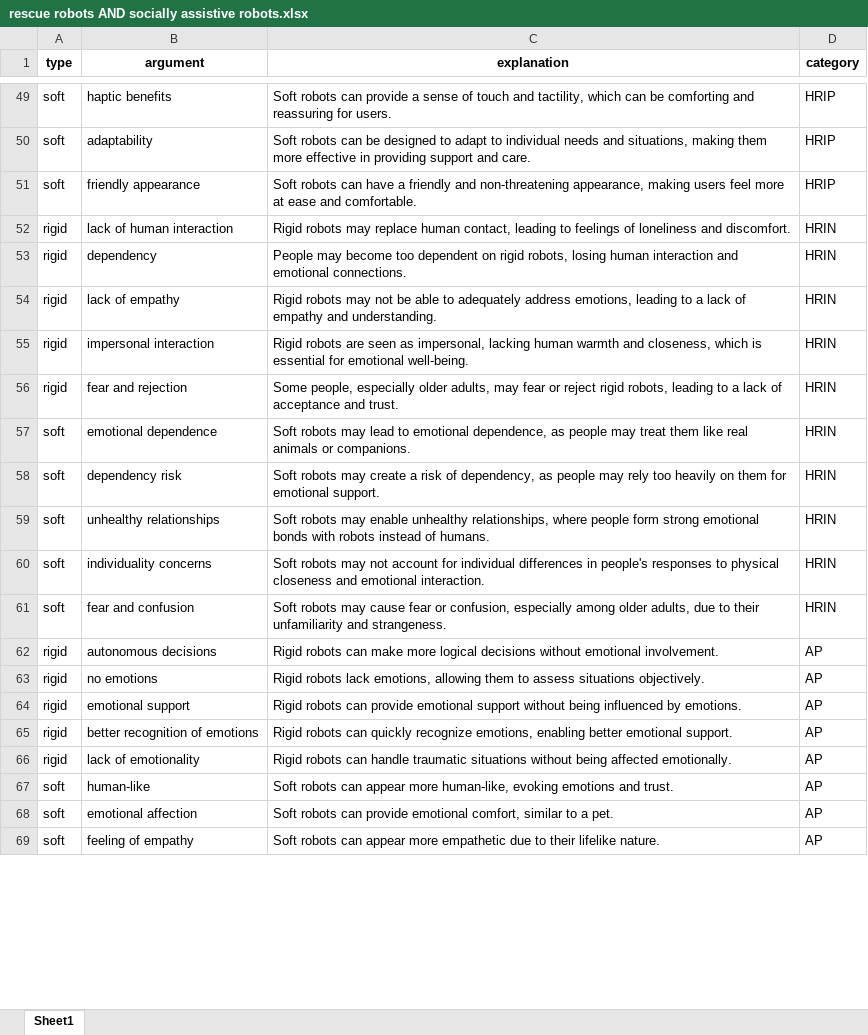
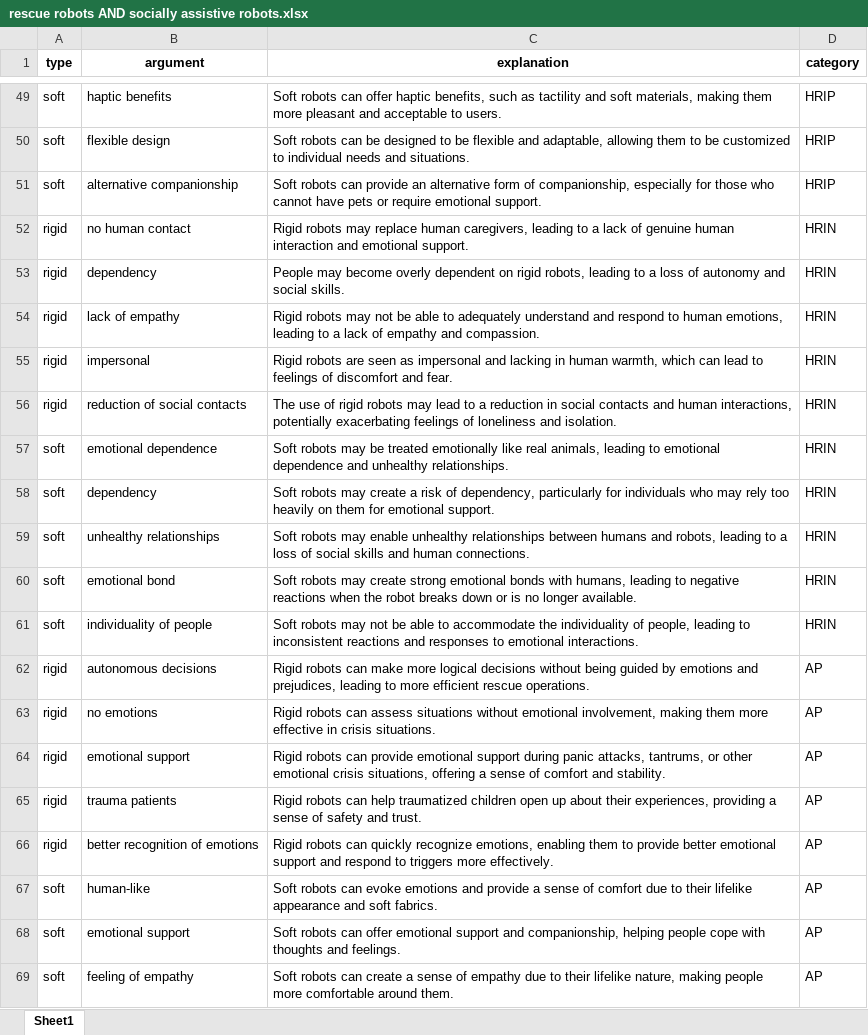
Before and after one commit to FennStatistics/Article_SoftRobotIntervention, an Excel workbook: Analyses/main study - LLM/output/rescue robots AND socially assistive robots.xlsx, sheet Sheet1, drawn as a sheet; only a part is shown, gaps mark what is left out; values as stored, in another font and other column widths than the file's, no borders; removed rows and columns are numbered as before the commit, all else as after; the diff covers the shown part only; the diff names each change by its address in the sheet, - before the commit and + after, or states it on an @@ line.

```diff
--- a/Analyses/main study - LLM/output/rescue robots AND socially assistive robots.xlsx (sheet Sheet1)
+++ b/Analyses/main study - LLM/output/rescue robots AND socially assistive robots.xlsx (sheet Sheet1)
-C49 (explanation): …robots can provide a sense of touch and tactility, which can be comforting and reassuring for users.
+C49 (explanation): …robots can offer haptic benefits, such as tactility and soft materials, making them more pleasant and acceptable to users.
-B50 (argument): adaptability
+B50 (argument): flexible design
-C50 (explanation): …designed to adapt to individual needs and situations, making them more effective in providing support and care.
+C50 (explanation): …designed to be flexible and adaptable, allowing them to be customized to individual needs and situations.
-B51 (argument): friendly appearance
+B51 (argument): alternative companionship
-C51 (explanation): …robots can have a friendly and non-threatening appearance, making users feel more at ease and comfortable.
+C51 (explanation): …robots can provide an alternative form of companionship, especially for those who cannot have pets or require emotional support.
-B52 (argument): lack of human interaction
+B52 (argument): no human contact
-C52 (explanation): …replace human contact, leading to feelings of loneliness and discomfort.
+C52 (explanation): …replace human caregivers, leading to a lack of genuine human interaction and emotional support.
-C53 (explanation): …may become too dependent on rigid robots, losing human interaction and emotional connections.
+C53 (explanation): …may become overly dependent on rigid robots, leading to a loss of autonomy and social skills.
-C54 (explanation): …to adequately address emotions, leading to a lack of empathy and understanding.
+C54 (explanation): …to adequately understand and respond to human emotions, leading to a lack of empathy and compassion.
-B55 (argument): impersonal interaction
+B55 (argument): impersonal
-C55 (explanation): …seen as impersonal, lacking human warmth and closeness, which is essential for emotional well-being.
+C55 (explanation): …seen as impersonal and lacking in human warmth, which can lead to feelings of discomfort and fear.
-B56 (argument): fear and rejection
+B56 (argument): reduction of social contacts
-C56 (explanation): Some people, especially older adults, may fear or reject rigid robots, leading to a lack of acceptance and trust.
+C56 (explanation): The use of rigid robots may lead to a reduction in social contacts and human interactions, potentially exacerbating feelings of loneliness and isolation.
-C57 (explanation): …robots may lead to emotional dependence, as people may treat them like real animals or companions.
+C57 (explanation): …robots may be treated emotionally like real animals, leading to emotional dependence and unhealthy relationships.
-B58 (argument): dependency risk
+B58 (argument): dependency
-C58 (explanation): …of dependency, as people may rely…
+C58 (explanation): …of dependency, particularly for individuals who may rely…
-C59 (explanation): …enable unhealthy relationships, where people form strong emotional bonds with robots instead of humans.
+C59 (explanation): …enable unhealthy relationships between humans and robots, leading to a loss of social skills and human connections.
-B60 (argument): individuality concerns
+B60 (argument): emotional bond
-C60 (explanation): …robots may not account for individual differences in people's responses to physical closeness and emotional interaction.
+C60 (explanation): …robots may create strong emotional bonds with humans, leading to negative reactions when the robot breaks down or is no longer available.
-B61 (argument): fear and confusion
+B61 (argument): individuality of people
-C61 (explanation): …robots may cause fear or confusion, especially among older adults, due to their unfamiliarity and strangeness.
+C61 (explanation): …robots may not be able to accommodate the individuality of people, leading to inconsistent reactions and responses to emotional interactions.
-C62 (explanation): …decisions without emotional involvement.
+C62 (explanation): …decisions without being guided by emotions and prejudices, leading to more efficient rescue operations.
-C63 (explanation): Rigid robots lack emotions, allowing them to assess situations objectively.
+C63 (explanation): Rigid robots can assess situations without emotional involvement, making them more effective in crisis situations.
-C64 (explanation): …emotional support without being influenced by emotions.
+C64 (explanation): …emotional support during panic attacks, tantrums, or other emotional crisis situations, offering a sense of comfort and stability.
+row 65: rigid | trauma patients | Rigid robots can help traumatized children open up about their experiences, providing a sense of safety and trust. | AP
-C66 (explanation): …emotions, enabling better emotional support.
+C66 (explanation): …emotions, enabling them to provide better emotional support and respond to triggers more effectively.
-row 66: rigid | lack of emotionality | Rigid robots can handle traumatic situations without being affected emotionally. | AP
-C67 (explanation): …robots can appear more human-like, evoking emotions and trust.
+C67 (explanation): …robots can evoke emotions and provide a sense of comfort due to their lifelike appearance and soft fabrics.
-B68 (argument): emotional affection
+B68 (argument): emotional support
-C68 (explanation): …robots can provide emotional comfort, similar to a pet.
+C68 (explanation): …robots can offer emotional support and companionship, helping people cope with thoughts and feelings.
-C69 (explanation): …robots can appear more empathetic due to their lifelike nature.
+C69 (explanation): …robots can create a sense of empathy due to their lifelike nature, making people more comfortable around them.
```
Also changed, not shown: 15 added rows, 5 removed rows and 57 edited cells elsewhere in this sheet, Analyses/main study - LLM/output/rescue robots.xlsx, Analyses/main study - LLM/output/socially assistive robots.xlsx, 5 other files.
